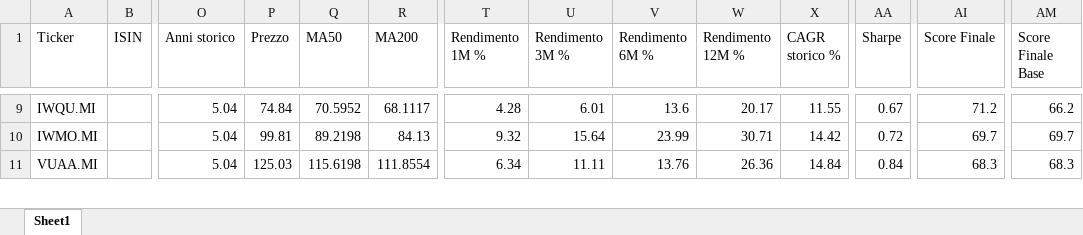
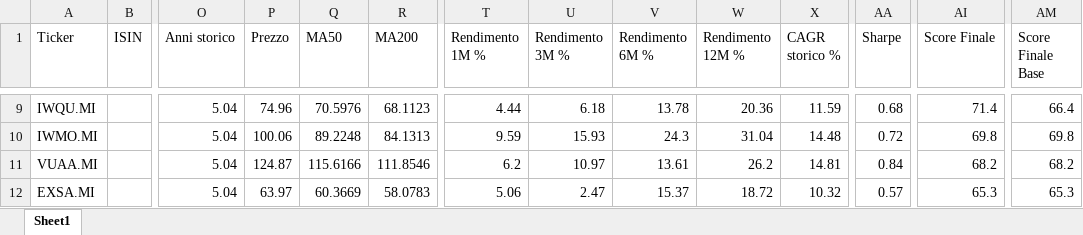
Before and after one commit to mirkomazzacuva/etf-intelligence-agent, an Excel workbook: ETF_Intelligence_Agent_UPDATED.xlsx, sheet Sheet1, drawn as a sheet; only a part is shown, gaps mark what is left out; values as stored, in another font and other column widths than the file's, no borders; rows hold the shown columns only; the diff covers the shown part only; the diff names each change by its address in the sheet, - before the commit and + after, or states it on an @@ line.

```diff
--- a/ETF_Intelligence_Agent_UPDATED.xlsx (sheet Sheet1)
+++ b/ETF_Intelligence_Agent_UPDATED.xlsx (sheet Sheet1)
-P9 (Prezzo): 74.84
+P9 (Prezzo): 74.96
-Q9 (MA50): 70.5952
+Q9 (MA50): 70.5976
-R9 (MA200): 68.1117
+R9 (MA200): 68.1123
-T9 (Rendimento 1M %): 4.28
+T9 (Rendimento 1M %): 4.44
-U9 (Rendimento 3M %): 6.01
+U9 (Rendimento 3M %): 6.18
-V9 (Rendimento 6M %): 13.6
+V9 (Rendimento 6M %): 13.78
-W9 (Rendimento 12M %): 20.17
+W9 (Rendimento 12M %): 20.36
-X9 (CAGR storico %): 11.55
+X9 (CAGR storico %): 11.59
-AA9 (Sharpe): 0.67
+AA9 (Sharpe): 0.68
-AI9 (Score Finale): 71.2
+AI9 (Score Finale): 71.4
-AM9 (Score Finale Base): 66.2
+AM9 (Score Finale Base): 66.4
-P10 (Prezzo): 99.81
+P10 (Prezzo): 100.06
-Q10 (MA50): 89.2198
+Q10 (MA50): 89.2248
-R10 (MA200): 84.13
+R10 (MA200): 84.1313
-T10 (Rendimento 1M %): 9.32
+T10 (Rendimento 1M %): 9.59
-U10 (Rendimento 3M %): 15.64
+U10 (Rendimento 3M %): 15.93
-V10 (Rendimento 6M %): 23.99
+V10 (Rendimento 6M %): 24.3
-W10 (Rendimento 12M %): 30.71
+W10 (Rendimento 12M %): 31.04
-X10 (CAGR storico %): 14.42
+X10 (CAGR storico %): 14.48
-AI10 (Score Finale): 69.7
+AI10 (Score Finale): 69.8
-AM10 (Score Finale Base): 69.7
+AM10 (Score Finale Base): 69.8
-P11 (Prezzo): 125.03
+P11 (Prezzo): 124.87
-Q11 (MA50): 115.6198
+Q11 (MA50): 115.6166
-R11 (MA200): 111.8554
+R11 (MA200): 111.8546
-T11 (Rendimento 1M %): 6.34
+T11 (Rendimento 1M %): 6.2
-U11 (Rendimento 3M %): 11.11
+U11 (Rendimento 3M %): 10.97
-V11 (Rendimento 6M %): 13.76
+V11 (Rendimento 6M %): 13.61
-W11 (Rendimento 12M %): 26.36
+W11 (Rendimento 12M %): 26.2
-X11 (CAGR storico %): 14.84
+X11 (CAGR storico %): 14.81
-AI11 (Score Finale): 68.3
+AI11 (Score Finale): 68.2
-AM11 (Score Finale Base): 68.3
+AM11 (Score Finale Base): 68.2
+row 12: EXSA.MI |  | 5.04 | 63.97 | 60.3669 | 58.0783 | 5.06 | 2.47 | 15.37 | 18.72 | 10.32 | 0.57 | 65.3 | 65.3
```
Also changed, not shown: 1 added row, 2 removed rows and 149 edited cells elsewhere in this sheet, ETF_Allocation_Model.xlsx, 2 other files.
